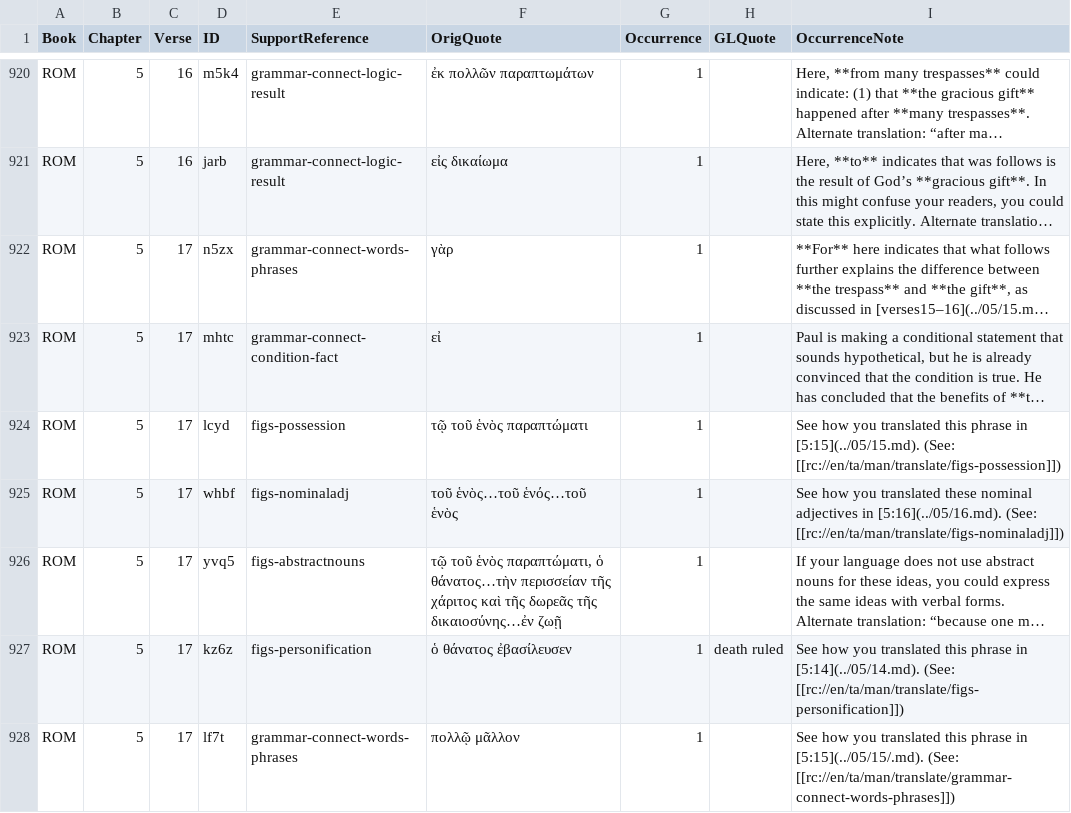
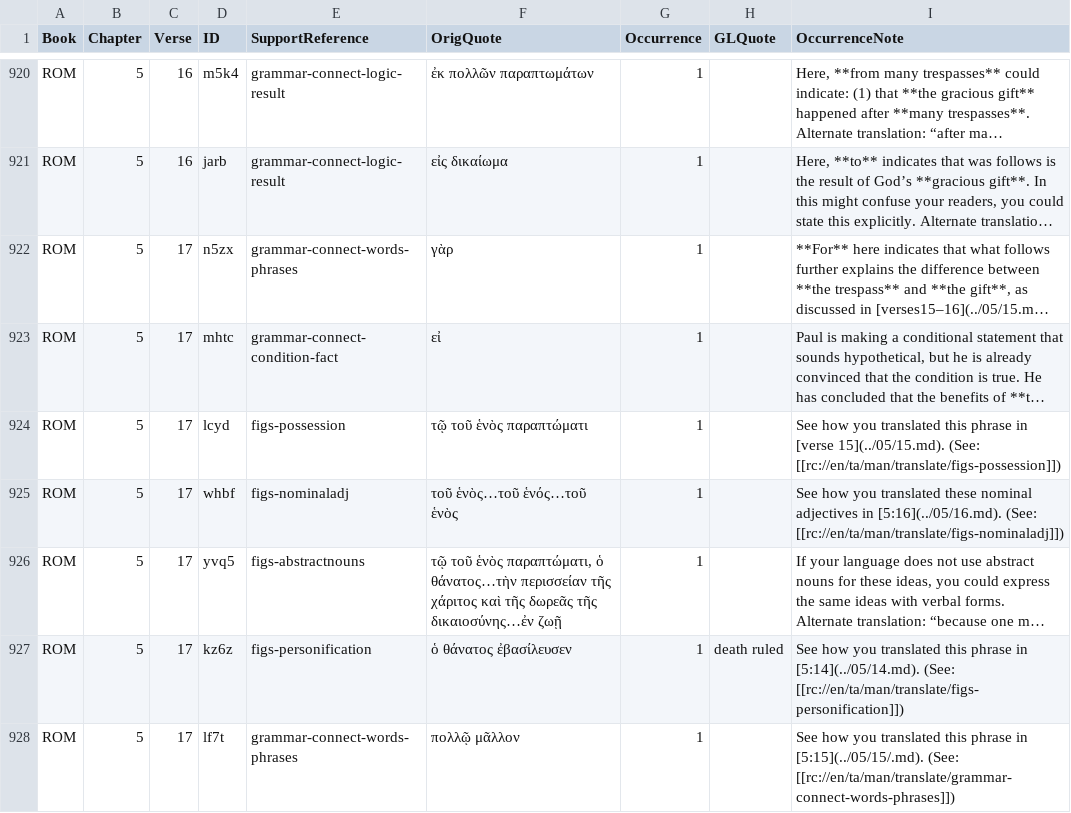
Before and after one commit to richmahn/en_tn, a TSV file: en_tn_46-ROM.tsv, drawn as a sheet; only a part is shown, gaps mark what is left out; long unchanged cells end in …; the diff names each change by its address in the sheet, - before the commit and + after, or states it on an @@ line.

Commit message:
Edit 'en_tn_46-ROM.tsv' using 'tc-create-app'

```diff
--- a/en_tn_46-ROM.tsv
+++ b/en_tn_46-ROM.tsv
-I924 (OccurrenceNote): …phrase in [5:15](../05/15.md). (See: [[rc://en/ta/man/translate/figs-possession]])
+I924 (OccurrenceNote): …phrase in [verse 15](../05/15.md). (See: [[rc://en/ta/man/translate/figs-possession]])
```
